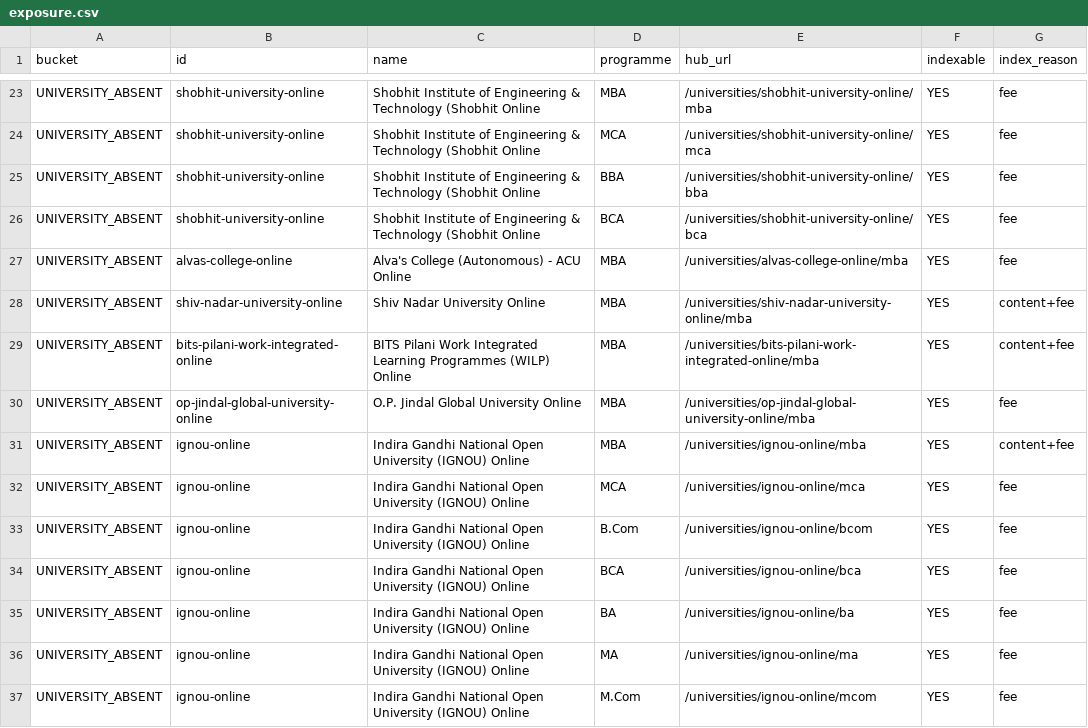
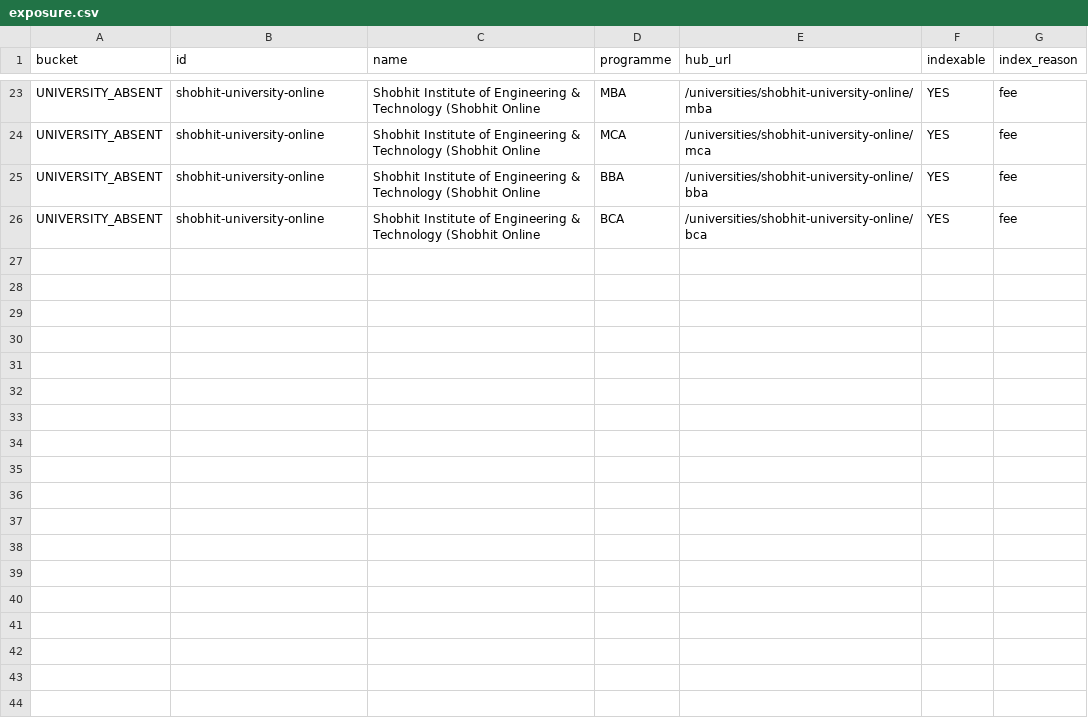
Before and after one commit to careedify-sys/edify-edu, a CSV file: audits/ugc-deb-2026-08/exposure.csv, drawn as a sheet; only a part is shown, gaps mark what is left out.

```diff
--- a/audits/ugc-deb-2026-08/exposure.csv
+++ b/audits/ugc-deb-2026-08/exposure.csv
@@ -26,12 +26 @@ bucket,id,name,programme,hub_url,indexable,index_reason
 "UNIVERSITY_ABSENT","shobhit-university-online","Shobhit Institute of Engineering & Technology (Shobhit Online","BCA","/universities/shobhit-university-online/bca","YES","fee"
-"UNIVERSITY_ABSENT","alvas-college-online","Alva's College (Autonomous) - ACU Online","MBA","/universities/alvas-college-online/mba","YES","fee"
-"UNIVERSITY_ABSENT","shiv-nadar-university-online","Shiv Nadar University Online","MBA","/universities/shiv-nadar-university-online/mba","YES","content+fee"
-"UNIVERSITY_ABSENT","bits-pilani-work-integrated-online","BITS Pilani Work Integrated Learning Programmes (WILP) Online","MBA","/universities/bits-pilani-work-integrated-online/mba","YES","content+fee"
-"UNIVERSITY_ABSENT","op-jindal-global-university-online","O.P. Jindal Global University Online","MBA","/universities/op-jindal-global-university-online/mba","YES","fee"
-"UNIVERSITY_ABSENT","ignou-online","Indira Gandhi National Open University (IGNOU) Online","MBA","/universities/ignou-online/mba","YES","content+fee"
-"UNIVERSITY_ABSENT","ignou-online","Indira Gandhi National Open University (IGNOU) Online","MCA","/universities/ignou-online/mca","YES","fee"
-"UNIVERSITY_ABSENT","ignou-online","Indira Gandhi National Open University (IGNOU) Online","B.Com","/universities/ignou-online/bcom","YES","fee"
-"UNIVERSITY_ABSENT","ignou-online","Indira Gandhi National Open University (IGNOU) Online","BCA","/universities/ignou-online/bca","YES","fee"
-"UNIVERSITY_ABSENT","ignou-online","Indira Gandhi National Open University (IGNOU) Online","BA","/universities/ignou-online/ba","YES","fee"
-"UNIVERSITY_ABSENT","ignou-online","Indira Gandhi National Open University (IGNOU) Online","MA","/universities/ignou-online/ma","YES","fee"
-"UNIVERSITY_ABSENT","ignou-online","Indira Gandhi National Open University (IGNOU) Online","M.Com","/universities/ignou-online/mcom","YES","fee"
```
Also changed, not shown: audits/ugc-deb-2026-08/university-status.csv, 3 other files.
